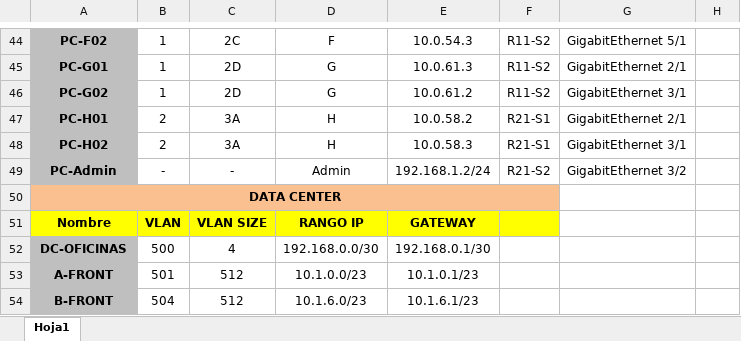
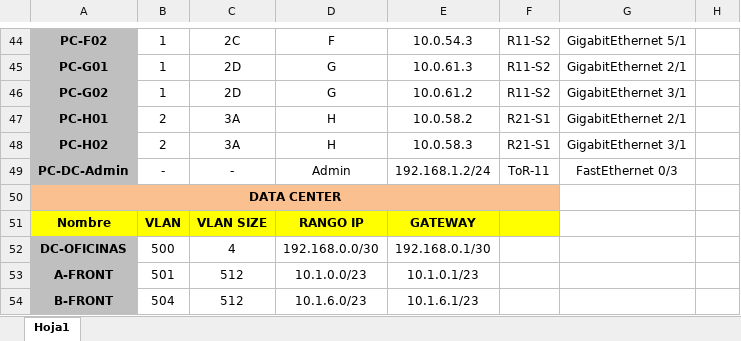
Before and after one commit to francmUMA/Universidad, an Excel workbook: Tercero/DIR/GIC-DIR-P1-e6/GIC-DIR-Practica2-e2-VLANs_v2.xlsx, sheet Hoja1, drawn as a sheet; only a part is shown, gaps mark what is left out; values as stored, in another font and other column widths than the file's, no borders; the diff names each change by its address in the sheet, - before the commit and + after, or states it on an @@ line.

Commit message:
admin office

```diff
--- a/Tercero/DIR/GIC-DIR-P1-e6/GIC-DIR-Practica2-e2-VLANs_v2.xlsx (sheet Hoja1)
+++ b/Tercero/DIR/GIC-DIR-P1-e6/GIC-DIR-Practica2-e2-VLANs_v2.xlsx (sheet Hoja1)
-A49: PC-Admin
+A49: PC-DC-Admin
-F49: R21-S2
+F49: ToR-11
-G49: GigabitEthernet 3/2
+G49: FastEthernet 0/3
```
Also changed, not shown: 4 other files.
